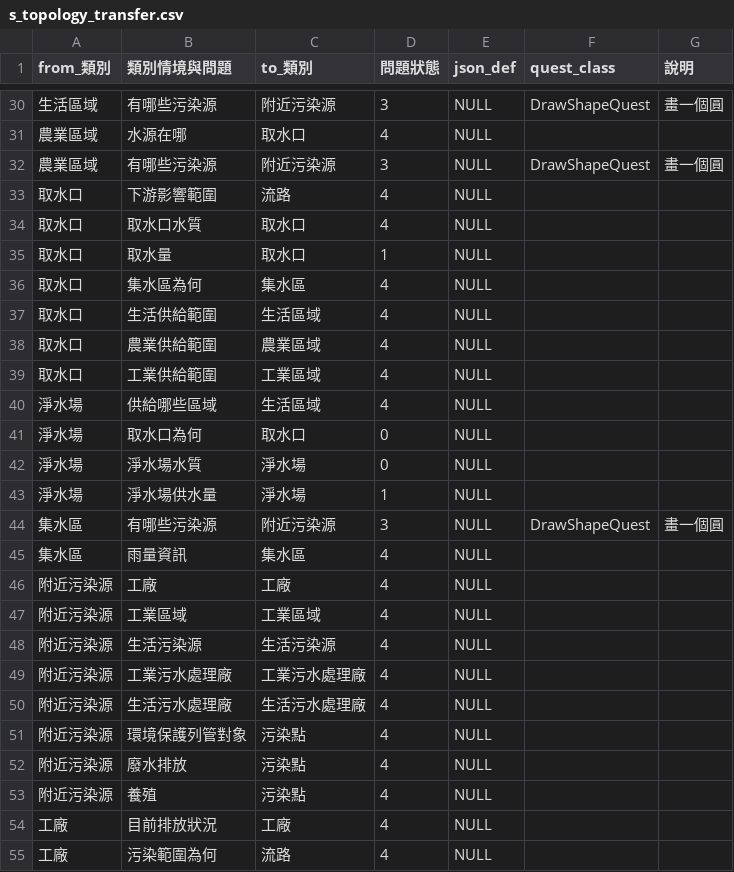
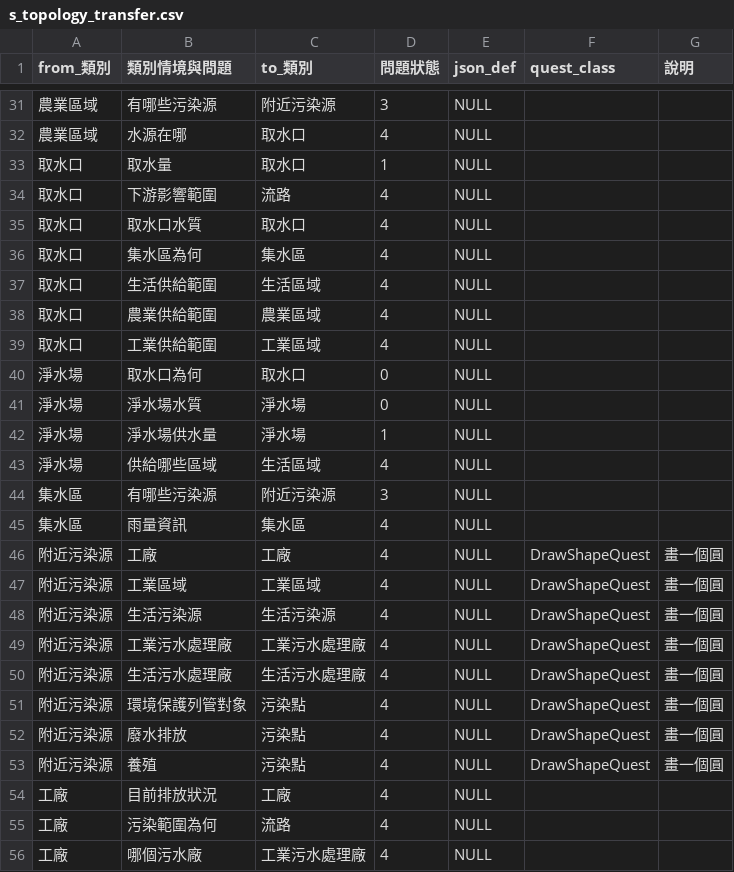
Before and after one commit to aga3134/SourcingWater, a CSV file: tools/TopoTextToDot/s_topology_transfer.csv, drawn as a sheet; only a part is shown, gaps mark what is left out; the shorter side is filled out with more unchanged rows; the diff covers the shown part only.

Commit message:
add FindVillagePollution in logicTopoLivingArea. update s_topology_table

```diff
--- a/tools/TopoTextToDot/s_topology_transfer.csv
+++ b/tools/TopoTextToDot/s_topology_transfer.csv
@@ -30,7 +31,6 @@ from_類別,類別情境與問題,to_類別,問題狀態,json_def,quest_class,
-生活區域,有哪些污染源,附近污染源,3,NULL,DrawShapeQuest,畫一個圓
+農業區域,有哪些污染源,附近污染源,3,NULL,,
 農業區域,水源在哪,取水口,4,NULL,,
-農業區域,有哪些污染源,附近污染源,3,NULL,DrawShapeQuest,畫一個圓
+取水口,取水量,取水口,1,NULL,,
 取水口,下游影響範圍,流路,4,NULL,,
 取水口,取水口水質,取水口,4,NULL,,
-取水口,取水量,取水口,1,NULL,,
 取水口,集水區為何,集水區,4,NULL,,
@@ -39,3 +39,2 @@ from_類別,類別情境與問題,to_類別,問題狀態,json_def,quest_class,
 取水口,工業供給範圍,工業區域,4,NULL,,
-淨水場,供給哪些區域,生活區域,4,NULL,,
 淨水場,取水口為何,取水口,0,NULL,,
@@ -43,12 +42,13 @@ from_類別,類別情境與問題,to_類別,問題狀態,json_def,quest_class,
 淨水場,淨水場供水量,淨水場,1,NULL,,
-集水區,有哪些污染源,附近污染源,3,NULL,DrawShapeQuest,畫一個圓
+淨水場,供給哪些區域,生活區域,4,NULL,,
+集水區,有哪些污染源,附近污染源,3,NULL,,
 集水區,雨量資訊,集水區,4,NULL,,
-附近污染源,工廠,工廠,4,NULL,,
-附近污染源,工業區域,工業區域,4,NULL,,
-附近污染源,生活污染源,生活污染源,4,NULL,,
-附近污染源,工業污水處理廠,工業污水處理廠,4,NULL,,
-附近污染源,生活污水處理廠,生活污水處理廠,4,NULL,,
-附近污染源,環境保護列管對象,污染點,4,NULL,,
-附近污染源,廢水排放,污染點,4,NULL,,
-附近污染源,養殖,污染點,4,NULL,,
+附近污染源,工廠,工廠,4,NULL,DrawShapeQuest,畫一個圓
+附近污染源,工業區域,工業區域,4,NULL,DrawShapeQuest,畫一個圓
+附近污染源,生活污染源,生活污染源,4,NULL,DrawShapeQuest,畫一個圓
+附近污染源,工業污水處理廠,工業污水處理廠,4,NULL,DrawShapeQuest,畫一個圓
+附近污染源,生活污水處理廠,生活污水處理廠,4,NULL,DrawShapeQuest,畫一個圓
+附近污染源,環境保護列管對象,污染點,4,NULL,DrawShapeQuest,畫一個圓
+附近污染源,廢水排放,污染點,4,NULL,DrawShapeQuest,畫一個圓
+附近污染源,養殖,污染點,4,NULL,DrawShapeQuest,畫一個圓
 工廠,目前排放狀況,工廠,4,NULL,,
```
Also changed, not shown: 1 added row and 9 moved rows elsewhere in this file, 4 other files.
